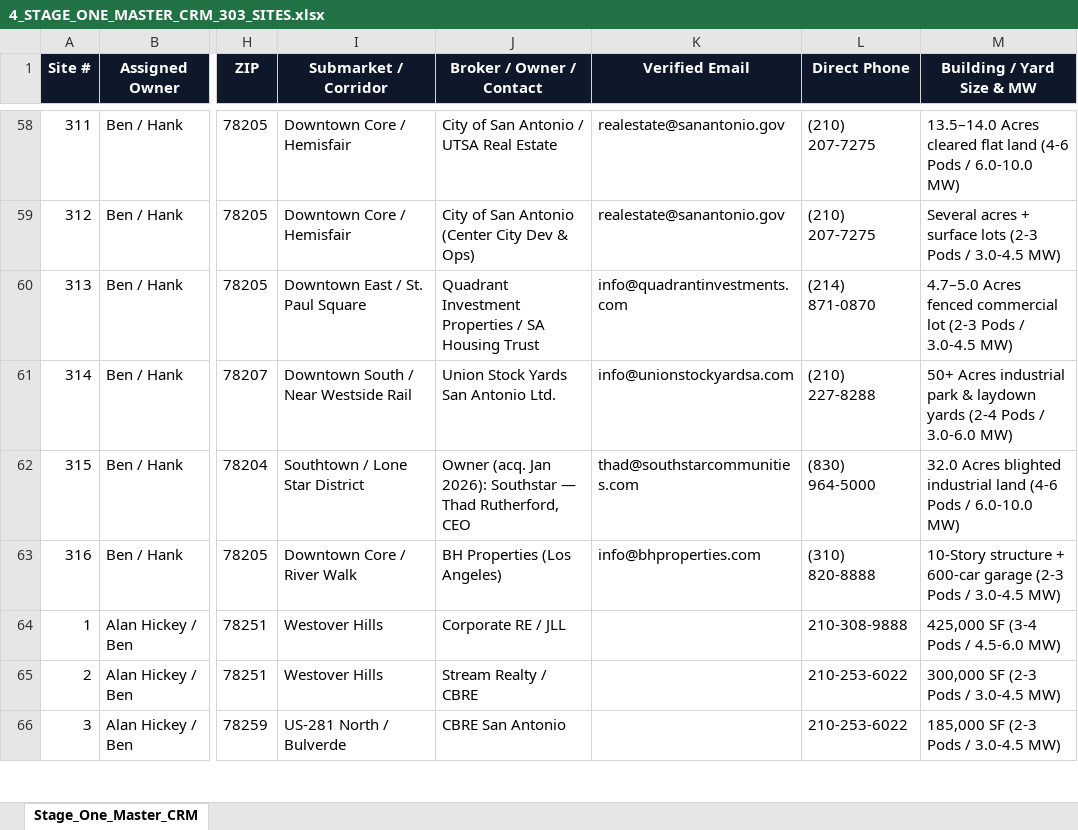
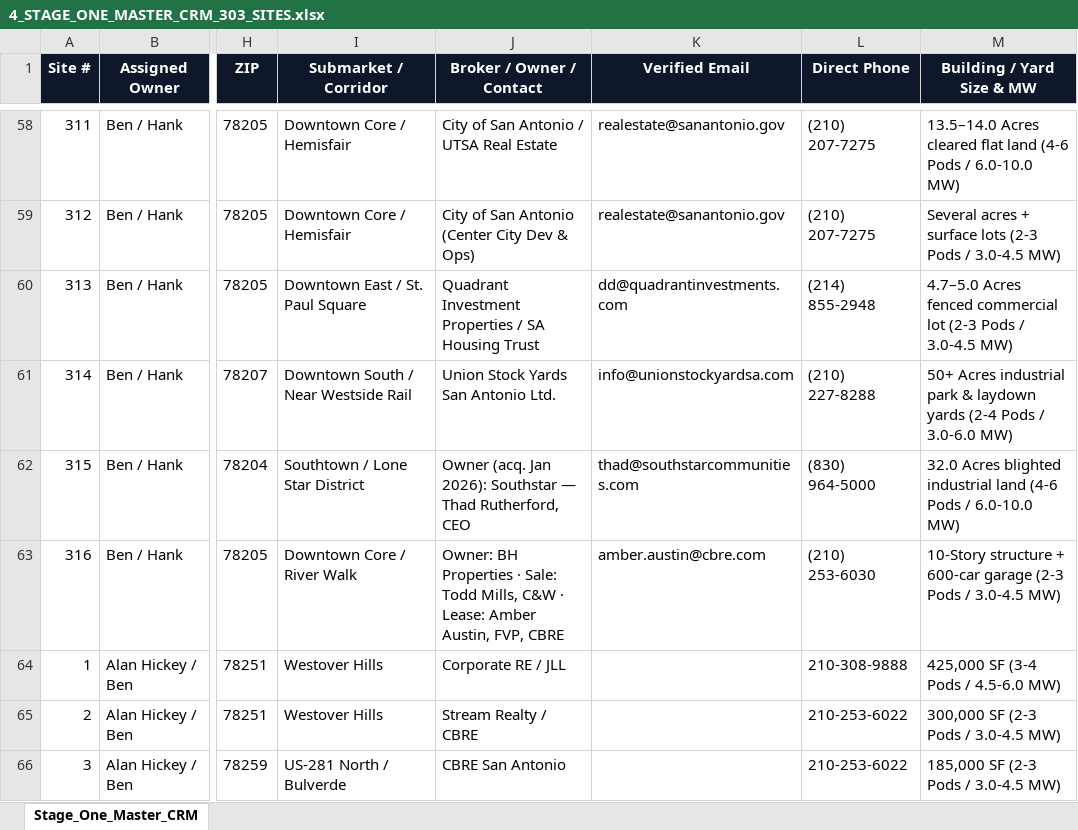
Before and after one commit to shinertx/sa-power-map, an Excel workbook: 4_STAGE_ONE_MASTER_CRM_303_SITES.xlsx, sheet Stage_One_Master_CRM, drawn as a sheet; only a part is shown, gaps mark what is left out; values as stored, in another font and other column widths than the file's, no borders; the diff covers the shown part only; the diff names each change by its address in the sheet, - before the commit and + after, or states it on an @@ line.

Commit message:
Lock Site Finder & CRM 100% to San Antonio; verify #316, #4, #32, #95, #313

```diff
--- a/4_STAGE_ONE_MASTER_CRM_303_SITES.xlsx (sheet Stage_One_Master_CRM)
+++ b/4_STAGE_ONE_MASTER_CRM_303_SITES.xlsx (sheet Stage_One_Master_CRM)
-K60 (Verified Email): info@quadrantinvestments.com
+K60 (Verified Email): dd@quadrantinvestments.com
-L60 (Direct Phone): (214) 871-0870
+L60 (Direct Phone): (214) 855-2948
-J63 (Broker / Owner / Contact): BH Properties (Los Angeles)
+J63 (Broker / Owner / Contact): Owner: BH Properties · Sale: Todd Mills, C&W · Lease: Amber Austin, FVP, CBRE
-K63 (Verified Email): info@bhproperties.com
+K63 (Verified Email): amber.austin@cbre.com
-L63 (Direct Phone): (310) 820-8888
+L63 (Direct Phone): (210) 253-6030
```
Also changed, not shown: 5 removed rows and 8 edited cells elsewhere in this sheet, 3 other files.
